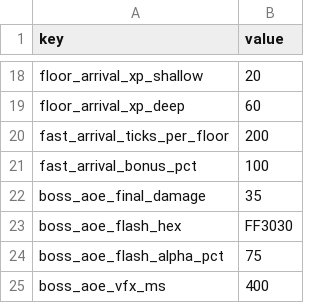
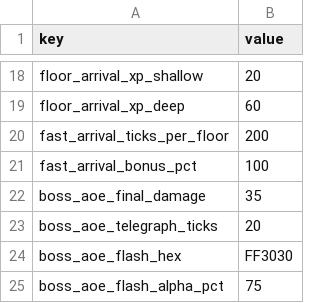
Before and after one commit to mun0520j-alt/dungeon-extraction, a CSV file: Assets/Resources/Data/m10_dungeon.csv, drawn as a sheet; only a part is shown, gaps mark what is left out; the shorter side is filled out with more unchanged rows.

Commit message:
fix(m10): extend boss aoe telegraph to 20 ticks

```diff
--- a/Assets/Resources/Data/m10_dungeon.csv
+++ b/Assets/Resources/Data/m10_dungeon.csv
@@ -22,2 +22,3 @@ fast_arrival_bonus_pct,100
 boss_aoe_final_damage,35
+boss_aoe_telegraph_ticks,20
 boss_aoe_flash_hex,FF3030
```
Also changed, not shown: 11 other files.
